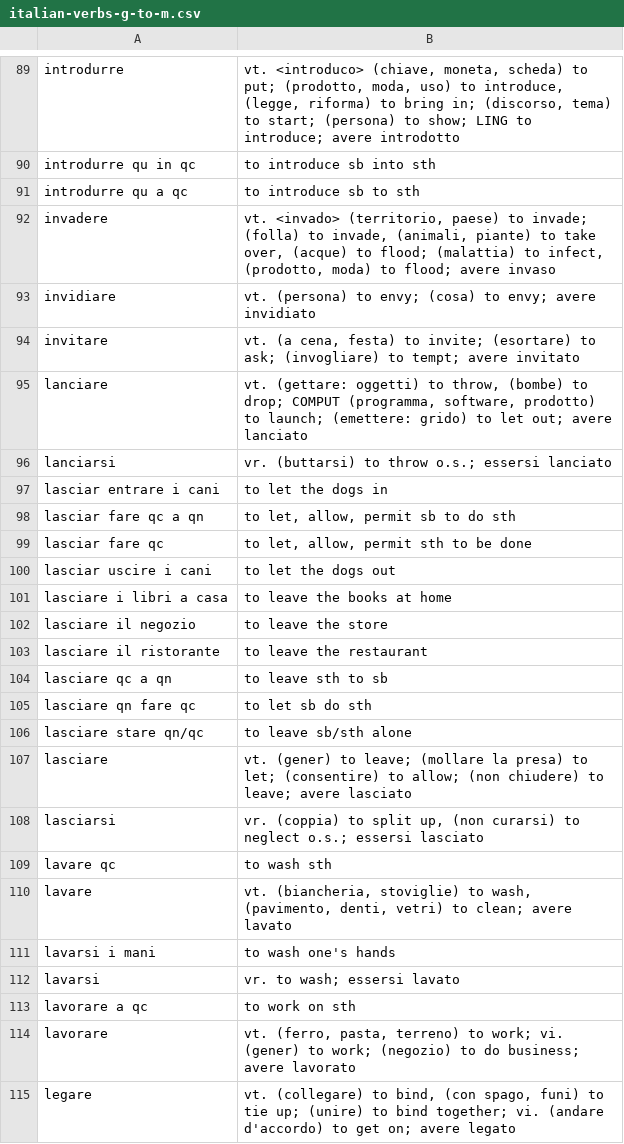
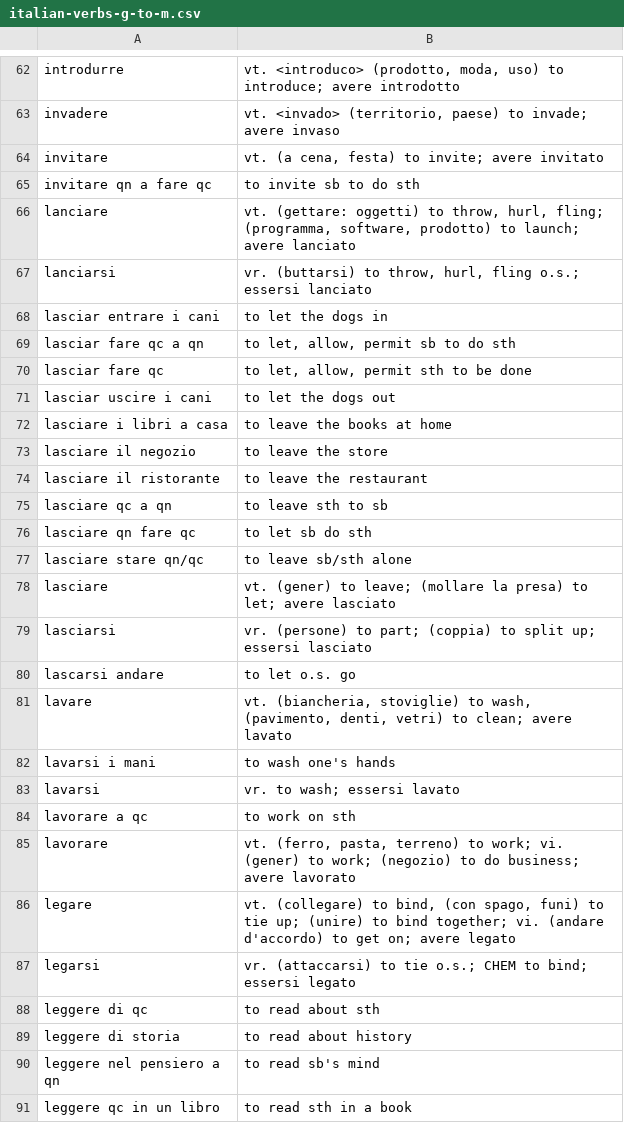
Before and after one commit to devinmiller/italian, a CSV file: flashcards/italian-verbs-g-to-m.csv, drawn as a sheet; only a part is shown, gaps mark what is left out; the shorter side is filled out with more unchanged rows; the diff covers the shown part only.

```diff
--- a/flashcards/italian-verbs-g-to-m.csv
+++ b/flashcards/italian-verbs-g-to-m.csv
@@ -89,9 +62,7 @@
-"introdurre","vt. <introduco> (chiave, moneta, scheda) to put; (prodotto, moda, uso) to introduce, (legge, riforma) to bring in; (discorso, tema) to start; (persona) to show; LING to introduce; avere introdotto"
-"introdurre qu in qc","to introduce sb into sth"
-"introdurre qu a qc","to introduce sb to sth"
-"invadere","vt. <invado> (territorio, paese) to invade; (folla) to invade, (animali, piante) to take over, (acque) to flood; (malattia) to infect, (prodotto, moda) to flood; avere invaso"
-"invidiare","vt. (persona) to envy; (cosa) to envy; avere invidiato"
-"invitare","vt. (a cena, festa) to invite; (esortare) to ask; (invogliare) to tempt; avere invitato"
-"lanciare","vt. (gettare: oggetti) to throw, (bombe) to drop; COMPUT (programma, software, prodotto) to launch; (emettere: grido) to let out; avere lanciato"
-"lanciarsi","vr. (buttarsi) to throw o.s.; essersi lanciato"
+"introdurre","vt. <introduco> (prodotto, moda, uso) to introduce; avere introdotto"
+"invadere","vt. <invado> (territorio, paese) to invade; avere invaso"
+"invitare","vt. (a cena, festa) to invite; avere invitato"
+"invitare qn a fare qc","to invite sb to do sth"
+"lanciare","vt. (gettare: oggetti) to throw, hurl, fling; (programma, software, prodotto) to launch; avere lanciato"
+"lanciarsi","vr. (buttarsi) to throw, hurl, fling o.s.; essersi lanciato"
 "lasciar entrare i cani","to let the dogs in"
@@ -106,5 +77,5 @@
 "lasciare stare qn/qc","to leave sb/sth alone"
-"lasciare","vt. (gener) to leave; (mollare la presa) to let; (consentire) to allow; (non chiudere) to leave; avere lasciato"
-"lasciarsi","vr. (coppia) to split up, (non curarsi) to neglect o.s.; essersi lasciato"
-"lavare qc","to wash sth"
+"lasciare","vt. (gener) to leave; (mollare la presa) to let; avere lasciato"
+"lasciarsi","vr. (persone) to part; (coppia) to split up; essersi lasciato"
+"lascarsi andare","to let o.s. go"
 "lavare","vt. (biancheria, stoviglie) to wash, (pavimento, denti, vetri) to clean; avere lavato"
```
Also changed, not shown: 2 added rows, 29 removed rows and 15 edited cells elsewhere in this file.
